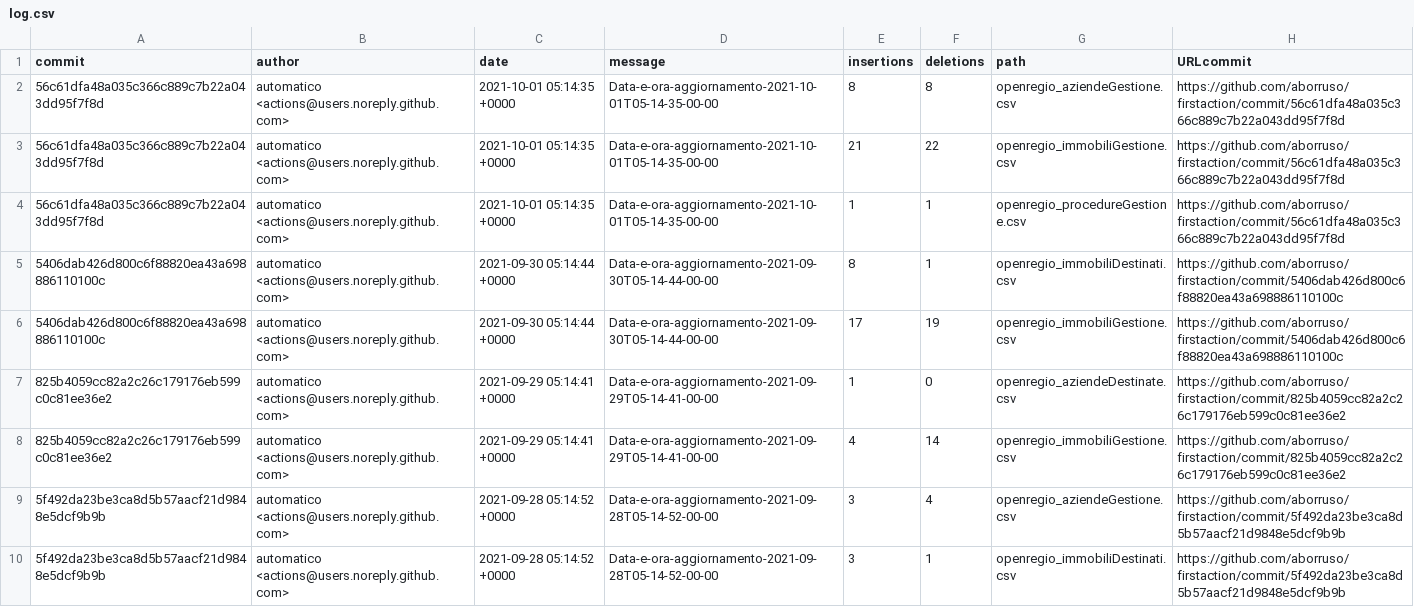
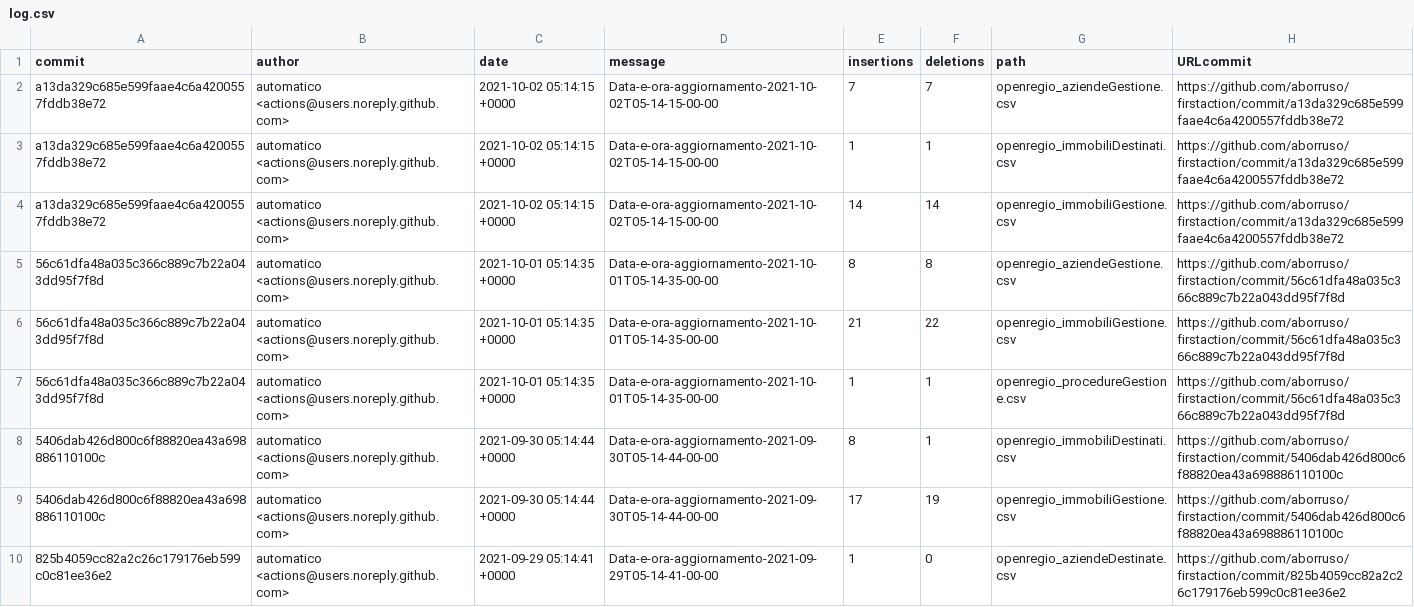
Before and after one commit to aborruso/firstaction, a CSV file: processing/log.csv, drawn as a sheet; only a part is shown; the shorter side is filled out with more unchanged rows; the diff names each change by its address in the sheet, - before the commit and + after, or states it on an @@ line.

```diff
--- a/processing/log.csv
+++ b/processing/log.csv
+row 2: a13da329c685e599faae4c6a4200557fddb38e72 | automatico <actions@users.noreply.github.com> | 2021-10-02 05:14:15 +0000 | Data-e-ora-aggiornamento-2021-10-02T05-14-15-00-00 | 7 | 7 | openregio_aziendeGestione.csv | https://github.com/aborruso/firstaction/commit/a13da329c685e599faae4c6a4200557fddb38e72
+row 3: a13da329c685e599faae4c6a4200557fddb38e72 | automatico <actions@users.noreply.github.com> | 2021-10-02 05:14:15 +0000 | Data-e-ora-aggiornamento-2021-10-02T05-14-15-00-00 | 1 | 1 | openregio_immobiliDestinati.csv | https://github.com/aborruso/firstaction/commit/a13da329c685e599faae4c6a4200557fddb38e72
+row 4: a13da329c685e599faae4c6a4200557fddb38e72 | automatico <actions@users.noreply.github.com> | 2021-10-02 05:14:15 +0000 | Data-e-ora-aggiornamento-2021-10-02T05-14-15-00-00 | 14 | 14 | openregio_immobiliGestione.csv | https://github.com/aborruso/firstaction/commit/a13da329c685e599faae4c6a4200557fddb38e72
```
Also changed, not shown: 1 other file.
